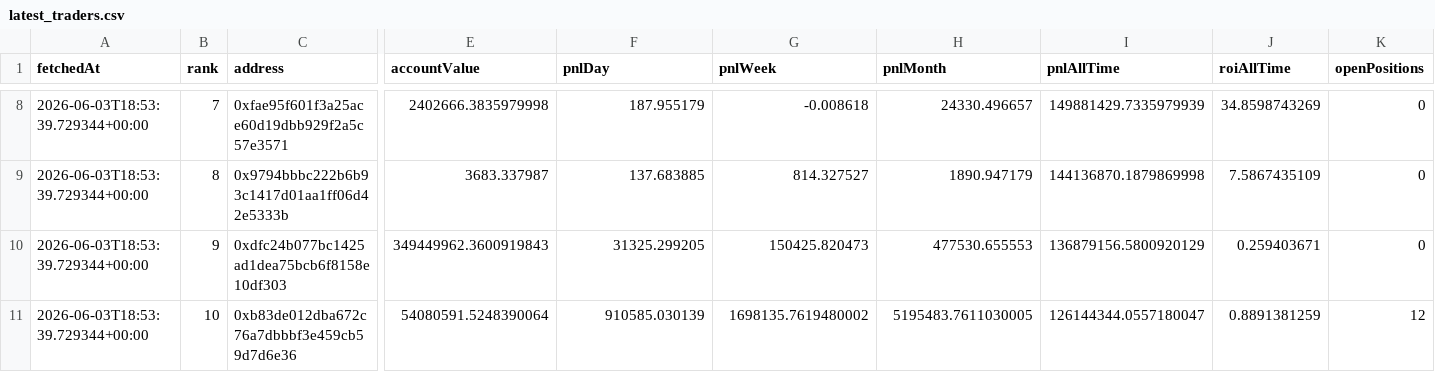
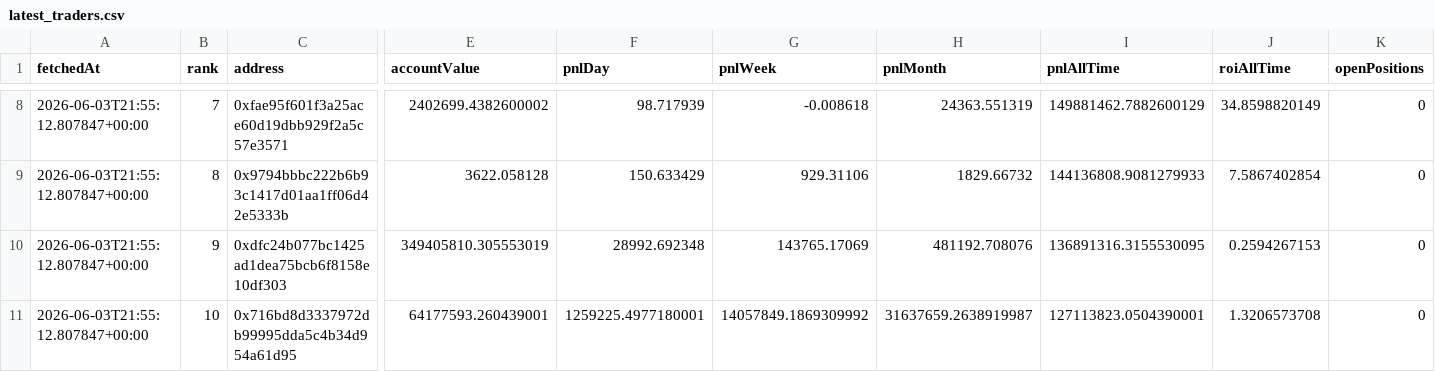
Before and after one commit to kushagra93/hl-top-traders, a CSV file: latest_traders.csv, drawn as a sheet; only a part is shown, gaps mark what is left out; the diff covers the shown part only; the diff names each change by its address in the sheet, - before the commit and + after, or states it on an @@ line.

```diff
--- a/latest_traders.csv
+++ b/latest_traders.csv
-A8:A11 (fetchedAt): 2026-06-03T18:53:39.729344+00:00
+A8:A11 (fetchedAt): 2026-06-03T21:55:12.807847+00:00
-E8 (accountValue): 2402666.3835979998
+E8 (accountValue): 2402699.4382600002
-F8 (pnlDay): 187.955179
+F8 (pnlDay): 98.717939
-H8 (pnlMonth): 24330.496657
+H8 (pnlMonth): 24363.551319
-I8 (pnlAllTime): 149881429.7335979939
+I8 (pnlAllTime): 149881462.7882600129
-J8 (roiAllTime): 34.8598743269
+J8 (roiAllTime): 34.8598820149
-E9 (accountValue): 3683.337987
+E9 (accountValue): 3622.058128
-F9 (pnlDay): 137.683885
+F9 (pnlDay): 150.633429
-G9 (pnlWeek): 814.327527
+G9 (pnlWeek): 929.31106
-H9 (pnlMonth): 1890.947179
+H9 (pnlMonth): 1829.66732
-I9 (pnlAllTime): 144136870.1879869998
+I9 (pnlAllTime): 144136808.9081279933
-J9 (roiAllTime): 7.5867435109
+J9 (roiAllTime): 7.5867402854
-E10 (accountValue): 349449962.3600919843
+E10 (accountValue): 349405810.305553019
-F10 (pnlDay): 31325.299205
+F10 (pnlDay): 28992.692348
-G10 (pnlWeek): 150425.820473
+G10 (pnlWeek): 143765.17069
-H10 (pnlMonth): 477530.655553
+H10 (pnlMonth): 481192.708076
-I10 (pnlAllTime): 136879156.5800920129
+I10 (pnlAllTime): 136891316.3155530095
-J10 (roiAllTime): 0.259403671
+J10 (roiAllTime): 0.2594267153
-C11 (address): 0xb83de012dba672c76a7dbbbf3e459cb59d7d6e36
+C11 (address): 0x716bd8d3337972db99995dda5c4b34d954a61d95
-E11 (accountValue): 54080591.5248390064
+E11 (accountValue): 64177593.260439001
-F11 (pnlDay): 910585.030139
+F11 (pnlDay): 1259225.4977180001
-G11 (pnlWeek): 1698135.7619480002
+G11 (pnlWeek): 14057849.1869309992
-H11 (pnlMonth): 5195483.7611030005
+H11 (pnlMonth): 31637659.2638919987
-I11 (pnlAllTime): 126144344.0557180047
+I11 (pnlAllTime): 127113823.0504390001
-J11 (roiAllTime): 0.8891381259
+J11 (roiAllTime): 1.3206573708
-K11 (openPositions): 12
+K11 (openPositions): 0
```
Also changed, not shown: 37 edited cells elsewhere in this file, latest_positions.csv, 1 other file.
